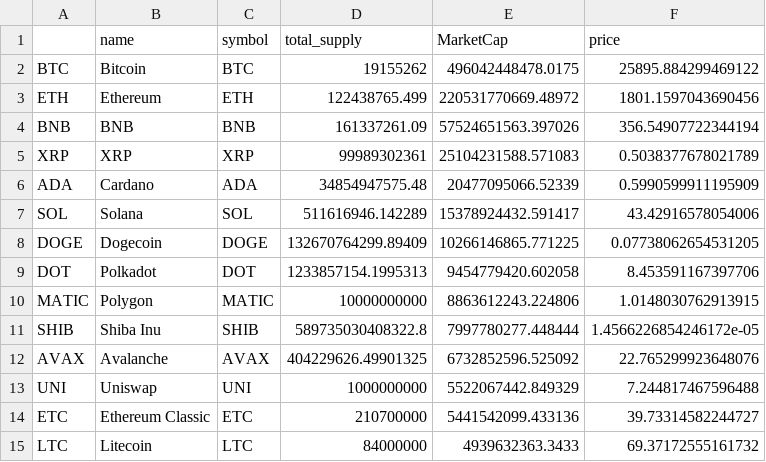
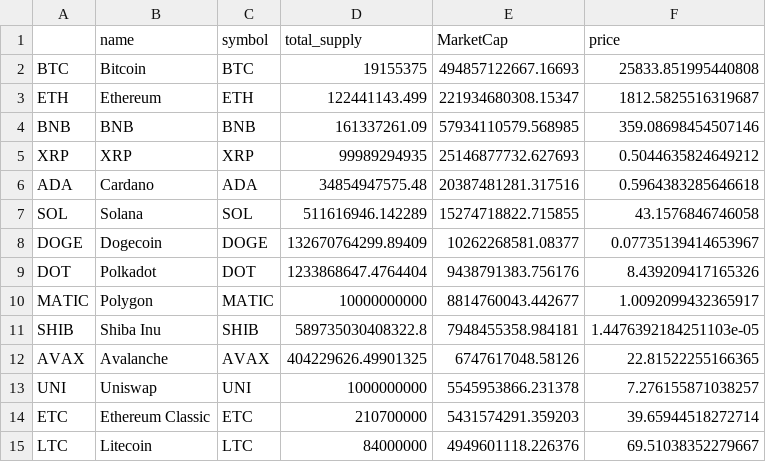
Before and after one commit to Eroica32/Crypto-Index-Tracker, a CSV file: CoinInformation.csv, drawn as a sheet; only a part is shown; the diff covers the shown part only.

```diff
--- a/CoinInformation.csv
+++ b/CoinInformation.csv
@@ -1,15 +1,15 @@
 ,name,symbol,total_supply,MarketCap,price
-BTC,Bitcoin,BTC,19155262,496042448478.0175,25895.884299469122
-ETH,Ethereum,ETH,122438765.499,220531770669.48972,1801.1597043690456
-BNB,BNB,BNB,161337261.09,57524651563.397026,356.54907722344194
-XRP,XRP,XRP,99989302361,25104231588.571083,0.5038377678021789
-ADA,Cardano,ADA,34854947575.48,20477095066.52339,0.5990599911195909
-SOL,Solana,SOL,511616946.142289,15378924432.591417,43.42916578054006
-DOGE,Dogecoin,DOGE,132670764299.89409,10266146865.771225,0.07738062654531205
-DOT,Polkadot,DOT,1233857154.1995313,9454779420.602058,8.453591167397706
-MATIC,Polygon,MATIC,10000000000,8863612243.224806,1.0148030762913915
-SHIB,Shiba Inu,SHIB,589735030408322.8,7997780277.448444,1.4566226854246172e-05
-AVAX,Avalanche,AVAX,404229626.49901325,6732852596.525092,22.765299923648076
-UNI,Uniswap,UNI,1000000000,5522067442.849329,7.244817467596488
-ETC,Ethereum Classic,ETC,210700000,5441542099.433136,39.73314582244727
-LTC,Litecoin,LTC,84000000,4939632363.3433,69.37172555161732
+BTC,Bitcoin,BTC,19155375,494857122667.16693,25833.851995440808
+ETH,Ethereum,ETH,122441143.499,221934680308.15347,1812.5825516319687
+BNB,BNB,BNB,161337261.09,57934110579.568985,359.08698454507146
+XRP,XRP,XRP,99989294935,25146877732.627693,0.5044635824649212
+ADA,Cardano,ADA,34854947575.48,20387481281.317516,0.5964383285646618
+SOL,Solana,SOL,511616946.142289,15274718822.715855,43.1576846746058
+DOGE,Dogecoin,DOGE,132670764299.89409,10262268581.08377,0.07735139414653967
+DOT,Polkadot,DOT,1233868647.4764404,9438791383.756176,8.439209417165326
+MATIC,Polygon,MATIC,10000000000,8814760043.442677,1.0092099432365917
+SHIB,Shiba Inu,SHIB,589735030408322.8,7948455358.984181,1.4476392184251103e-05
+AVAX,Avalanche,AVAX,404229626.49901325,6747617048.58126,22.81522255166365
+UNI,Uniswap,UNI,1000000000,5545953866.231378,7.276155871038257
+ETC,Ethereum Classic,ETC,210700000,5431574291.359203,39.65944518272714
+LTC,Litecoin,LTC,84000000,4949601118.226376,69.51038352279667
```
Also changed, not shown: 14 edited cells elsewhere in this file, 4 other files.
